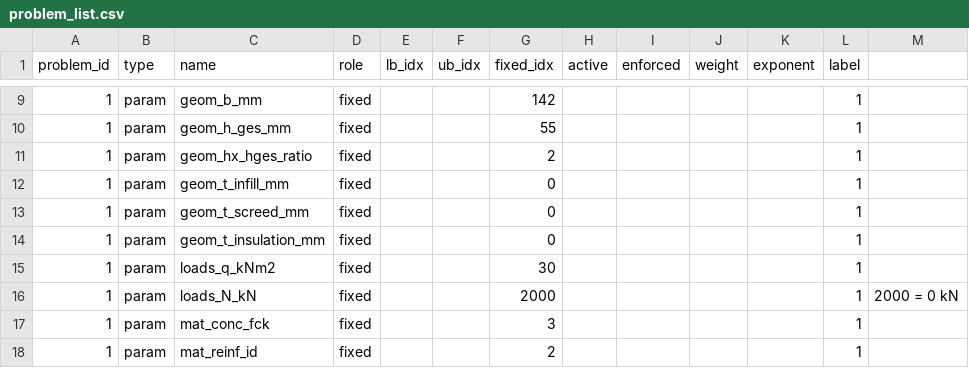
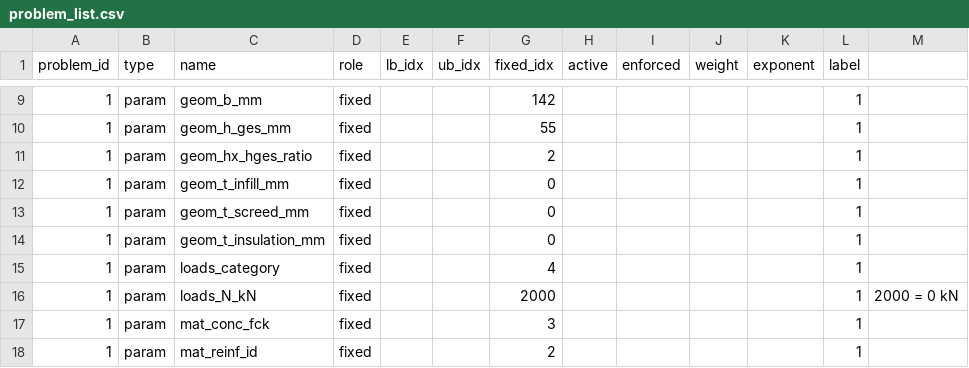
Before and after one commit to elliotmelcer/382389_ma_slabdesignbench, a CSV file: slab_construction/slabs/hp_slab/problem_list.csv, drawn as a sheet; only a part is shown, gaps mark what is left out.

```diff
--- a/slab_construction/slabs/hp_slab/problem_list.csv
+++ b/slab_construction/slabs/hp_slab/problem_list.csv
@@ -14,3 +14,3 @@
 1;param;geom_t_insulation_mm;fixed;;;0;;;;;1;
-1;param;loads_q_kNm2;fixed;;;30;;;;;1;
+1;param;loads_category;fixed;;;4;;;;;1;
 1;param;loads_N_kN;fixed;;;2000;;;;;1;2000 = 0 kN
```
Also changed, not shown: slab_construction/slabs/hp_slab/parameter_defaults.csv, 3 other files.
